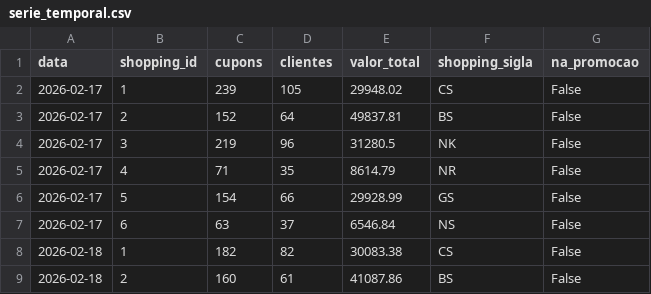
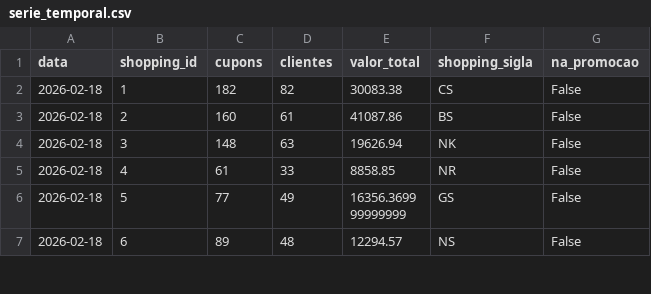
Before and after one commit to carlosgravi/promocoes-report, a CSV file: dados/serie_temporal.csv, drawn as a sheet; only a part is shown; the shorter side is filled out with more unchanged rows; the diff names each change by its address in the sheet, - before the commit and + after, or states it on an @@ line.

```diff
--- a/dados/serie_temporal.csv
+++ b/dados/serie_temporal.csv
-row 2: 2026-02-17 | 1 | 239 | 105 | 29948.02 | CS | False
-row 3: 2026-02-17 | 2 | 152 | 64 | 49837.81 | BS | False
-row 4: 2026-02-17 | 3 | 219 | 96 | 31280.5 | NK | False
-row 5: 2026-02-17 | 4 | 71 | 35 | 8614.79 | NR | False
-row 6: 2026-02-17 | 5 | 154 | 66 | 29928.99 | GS | False
-row 7: 2026-02-17 | 6 | 63 | 37 | 6546.84 | NS | False
```
Also changed, not shown: dados/participacao_lojas.csv, dados/serie_temporal_total.csv, 1 other file.
